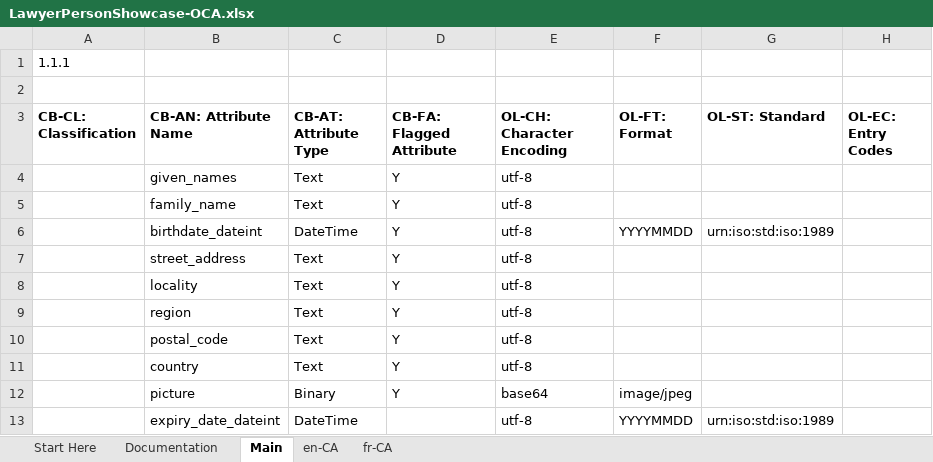
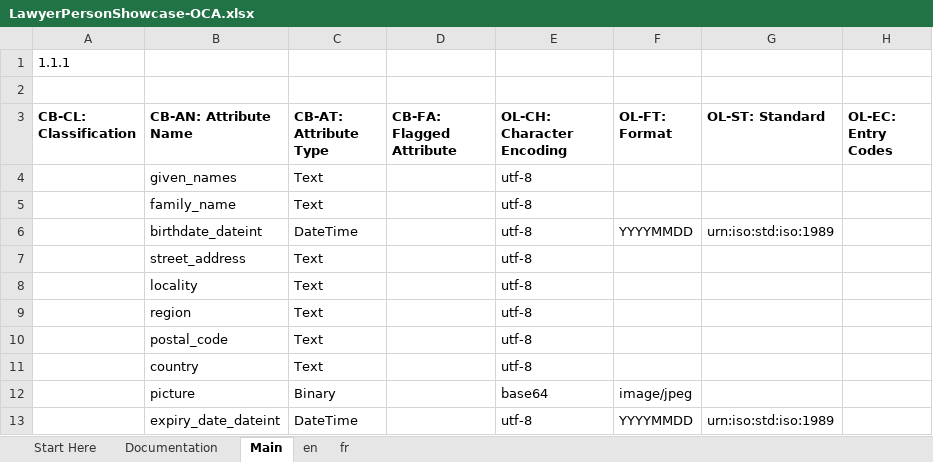
Before and after one commit to bcgov/aries-oca-bundles, an Excel workbook: OCABundles/schema/bcgov-digital-trust/person-showcase/LawyerPersonShowcase-OCA.xlsx, sheet Main, drawn as a sheet; only a part is shown; values as stored, in another font and other column widths than the file's, no borders; conditional formats not drawn; the diff names each change by its address in the sheet, - before the commit and + after, or states it on an @@ line.

```diff
--- a/OCABundles/schema/bcgov-digital-trust/person-showcase/LawyerPersonShowcase-OCA.xlsx (sheet Main)
+++ b/OCABundles/schema/bcgov-digital-trust/person-showcase/LawyerPersonShowcase-OCA.xlsx (sheet Main)
-sheet tab: en-CA
+sheet tab: en
-sheet tab: fr-CA
+sheet tab: fr
-D4:D12 (CB-FA: Flagged Attribute): Y
+D4:D12 (CB-FA: Flagged Attribute): (empty)
```
Also changed, not shown: sheet en, charts or pictures, OCABundles/schema/bcgov-digital-trust/member-card-showcase/LSBC-OCA.xlsx, OCABundles/schema/bcgov-digital-trust/member-card/LSBC-OCA.xlsx, 7 other files.
